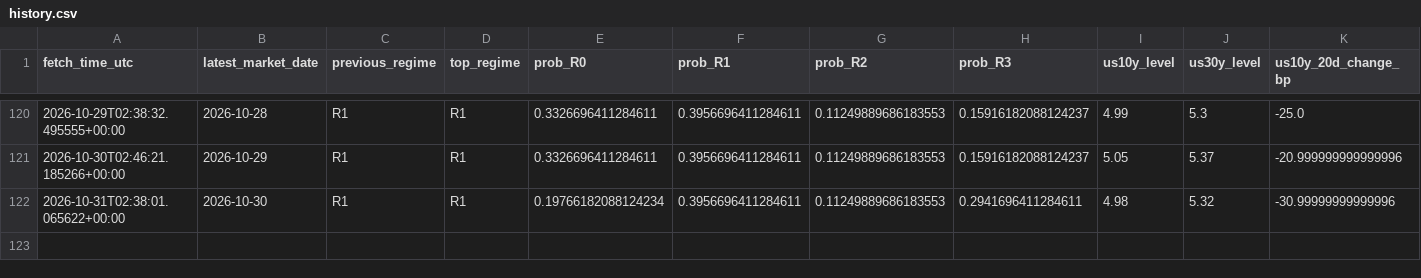
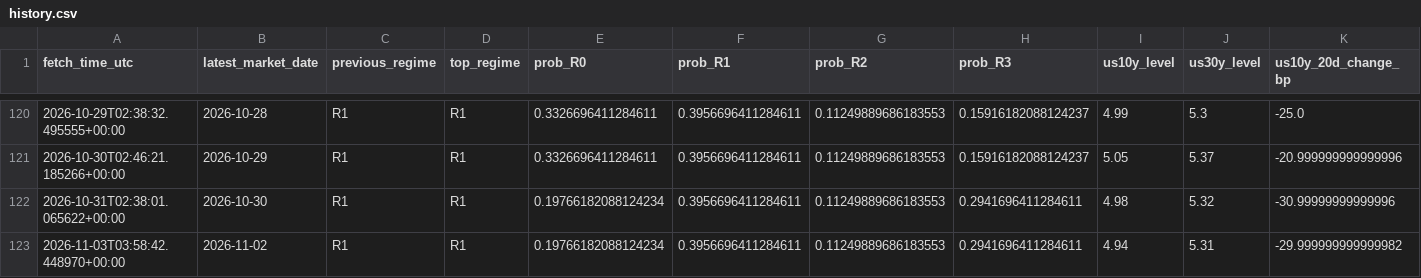
Before and after one commit to harryz77-ai/macro-regime-experiment, a CSV file: data/history.csv, drawn as a sheet; only a part is shown, gaps mark what is left out; rows hold the shown columns only; the diff names each change by its address in the sheet, - before the commit and + after, or states it on an @@ line.

```diff
--- a/data/history.csv
+++ b/data/history.csv
+row 123: 2026-11-03T03:58:42.448970+00:00 | 2026-11-02 | R1 | R1 | 0.19766182088124234 | 0.3956696411284611 | 0.11249889686183553 | 0.2941696411284611 | 4.94 | 5.31 | -29.999999999999982
```
Also changed, not shown: 2 other files.
